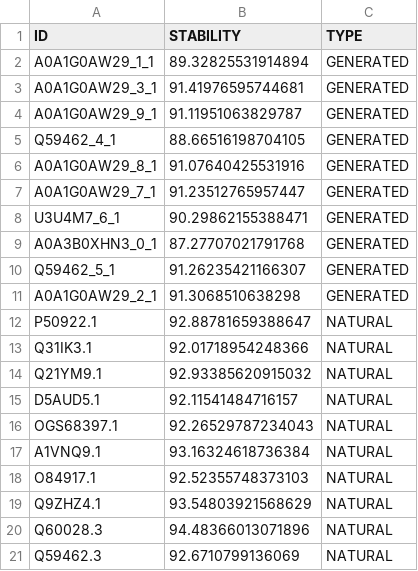
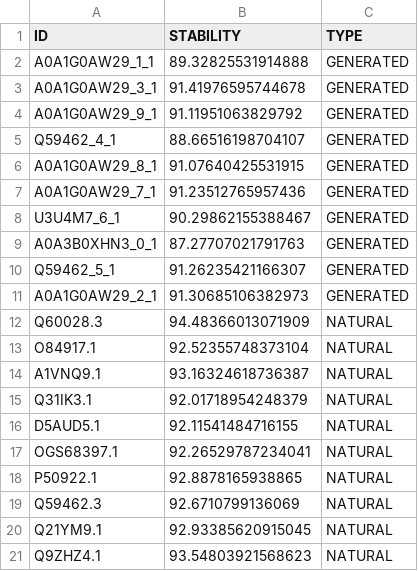
Before and after one commit to emilkack123/BB103X_final, a CSV file: results/confidence_scores.csv, drawn as a sheet.

```diff
--- a/results/confidence_scores.csv
+++ b/results/confidence_scores.csv
@@ -1,21 +1,21 @@
 ID,STABILITY,TYPE
-A0A1G0AW29_1_1,89.32825531914894,GENERATED
-A0A1G0AW29_3_1,91.41976595744681,GENERATED
-A0A1G0AW29_9_1,91.11951063829787,GENERATED
-Q59462_4_1,88.66516198704105,GENERATED
-A0A1G0AW29_8_1,91.07640425531916,GENERATED
-A0A1G0AW29_7_1,91.23512765957447,GENERATED
-U3U4M7_6_1,90.29862155388471,GENERATED
-A0A3B0XHN3_0_1,87.27707021791768,GENERATED
+A0A1G0AW29_1_1,89.32825531914888,GENERATED
+A0A1G0AW29_3_1,91.41976595744678,GENERATED
+A0A1G0AW29_9_1,91.11951063829792,GENERATED
+Q59462_4_1,88.66516198704107,GENERATED
+A0A1G0AW29_8_1,91.07640425531915,GENERATED
+A0A1G0AW29_7_1,91.23512765957436,GENERATED
+U3U4M7_6_1,90.29862155388467,GENERATED
+A0A3B0XHN3_0_1,87.27707021791763,GENERATED
 Q59462_5_1,91.26235421166307,GENERATED
-A0A1G0AW29_2_1,91.3068510638298,GENERATED
-P50922.1,92.88781659388647,NATURAL
-Q31IK3.1,92.01718954248366,NATURAL
-Q21YM9.1,92.93385620915032,NATURAL
-D5AUD5.1,92.11541484716157,NATURAL
-OGS68397.1,92.26529787234043,NATURAL
-A1VNQ9.1,93.16324618736384,NATURAL
-O84917.1,92.52355748373103,NATURAL
-Q9ZHZ4.1,93.54803921568629,NATURAL
-Q60028.3,94.48366013071896,NATURAL
+A0A1G0AW29_2_1,91.30685106382973,GENERATED
+Q60028.3,94.48366013071909,NATURAL
+O84917.1,92.52355748373104,NATURAL
+A1VNQ9.1,93.16324618736387,NATURAL
+Q31IK3.1,92.01718954248379,NATURAL
+D5AUD5.1,92.11541484716155,NATURAL
+OGS68397.1,92.26529787234041,NATURAL
+P50922.1,92.8878165938865,NATURAL
 Q59462.3,92.6710799136069,NATURAL
+Q21YM9.1,92.93385620915045,NATURAL
+Q9ZHZ4.1,93.54803921568623,NATURAL
```
Also changed, not shown: results/disorder_metrics.csv, results/final_characteristics.csv, 9 other files.
